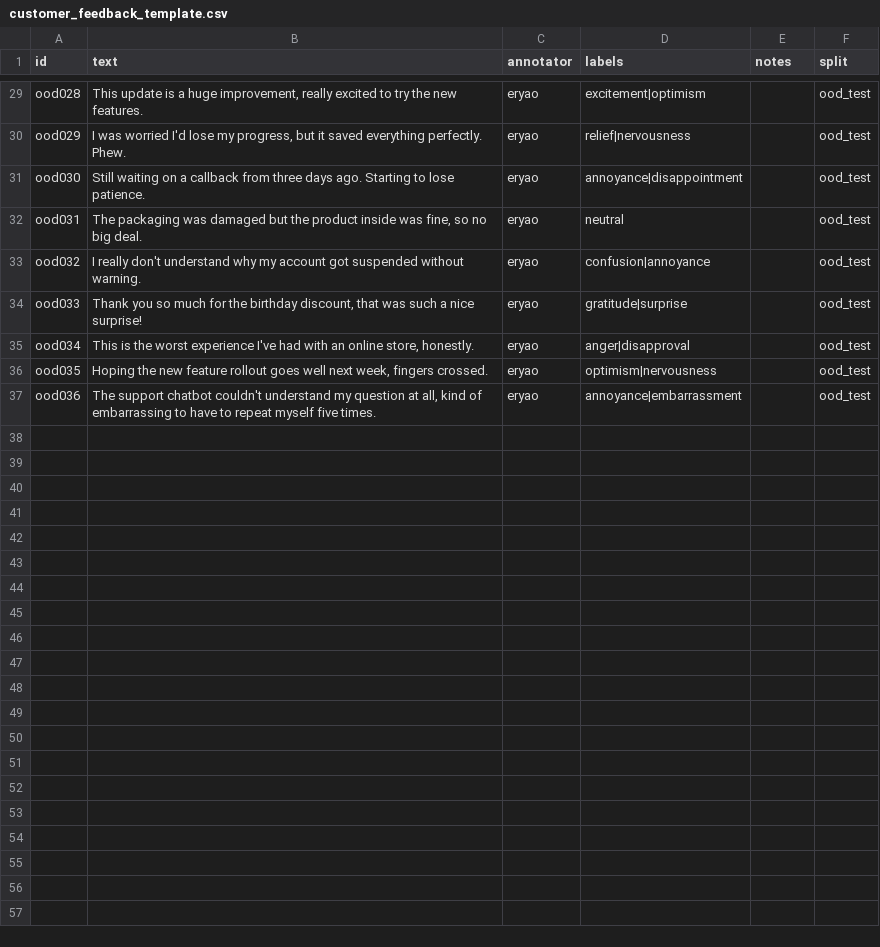
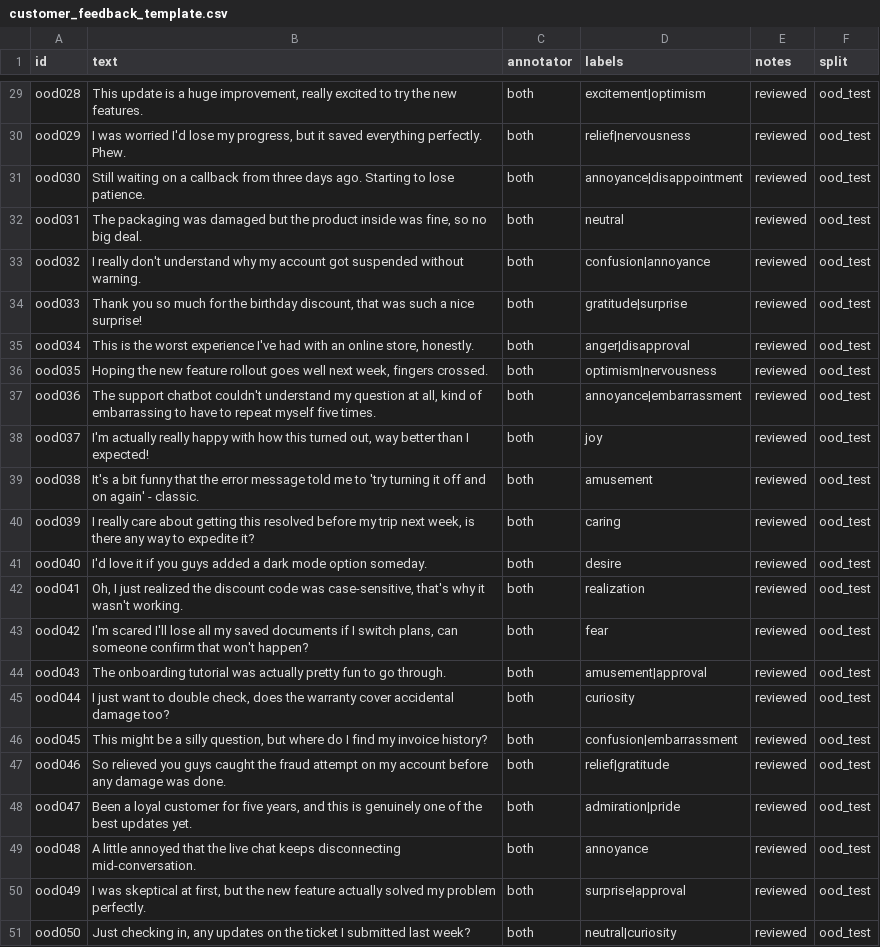
Before and after one commit to markding1010sm/Deep-Learning-project, a CSV file: data/ood/customer_feedback_template.csv, drawn as a sheet; only a part is shown, gaps mark what is left out; the diff covers the shown part only; the diff names each change by its address in the sheet, - before the commit and + after, or states it on an @@ line.

Commit message:
Expand out-of-domain test set to 50 messages, mark as reviewed
Added 14 more messages (037-050) covering emotions underrepresented
in the first batch (joy, amusement, caring, desire, realization,
fear). All 50 rows now marked annotator=both / notes=reviewed after
both team members looked through the set.

```diff
--- a/data/ood/customer_feedback_template.csv
+++ b/data/ood/customer_feedback_template.csv
-C29:C37 (annotator): eryao
+C29:C37 (annotator): both
-E29:E37 (notes): (empty)
+E29:E37 (notes): reviewed
+row 38: ood037 | I'm actually really happy with how this turned out, way better than I expected! | both | joy | reviewed | ood_test
+row 39: ood038 | It's a bit funny that the error message told me to 'try turning it off and on again' - classic. | both | amusement | reviewed | ood_test
+row 40: ood039 | I really care about getting this resolved before my trip next week, is there any way to expedite it? | both | caring | reviewed | ood_test
+row 41: ood040 | I'd love it if you guys added a dark mode option someday. | both | desire | reviewed | ood_test
+row 42: ood041 | Oh, I just realized the discount code was case-sensitive, that's why it wasn't working. | both | realization | reviewed | ood_test
+row 43: ood042 | I'm scared I'll lose all my saved documents if I switch plans, can someone confirm that won't happen? | both | fear | reviewed | ood_test
+row 44: ood043 | The onboarding tutorial was actually pretty fun to go through. | both | amusement|approval | reviewed | ood_test
+row 45: ood044 | I just want to double check, does the warranty cover accidental damage too? | both | curiosity | reviewed | ood_test
+row 46: ood045 | This might be a silly question, but where do I find my invoice history? | both | confusion|embarrassment | reviewed | ood_test
+row 47: ood046 | So relieved you guys caught the fraud attempt on my account before any damage was done. | both | relief|gratitude | reviewed | ood_test
+row 48: ood047 | Been a loyal customer for five years, and this is genuinely one of the best updates yet. | both | admiration|pride | reviewed | ood_test
+row 49: ood048 | A little annoyed that the live chat keeps disconnecting mid-conversation. | both | annoyance | reviewed | ood_test
+row 50: ood049 | I was skeptical at first, but the new feature actually solved my problem perfectly. | both | surprise|approval | reviewed | ood_test
+row 51: ood050 | Just checking in, any updates on the ticket I submitted last week? | both | neutral|curiosity | reviewed | ood_test
```
Also changed, not shown: 54 edited cells elsewhere in this file.
